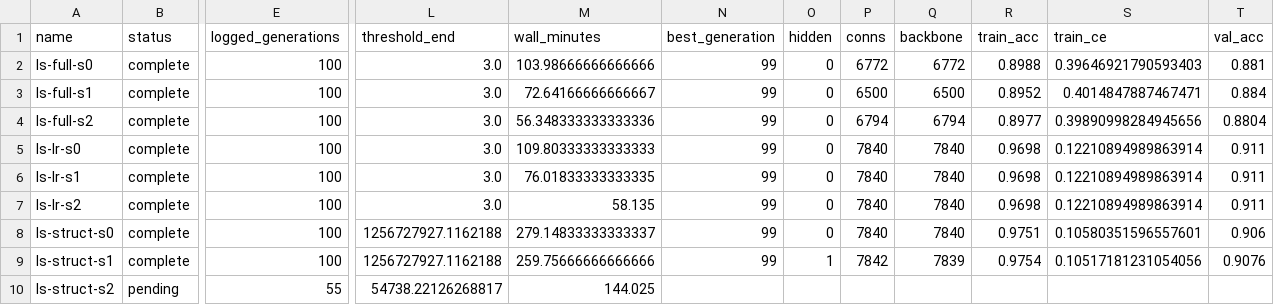
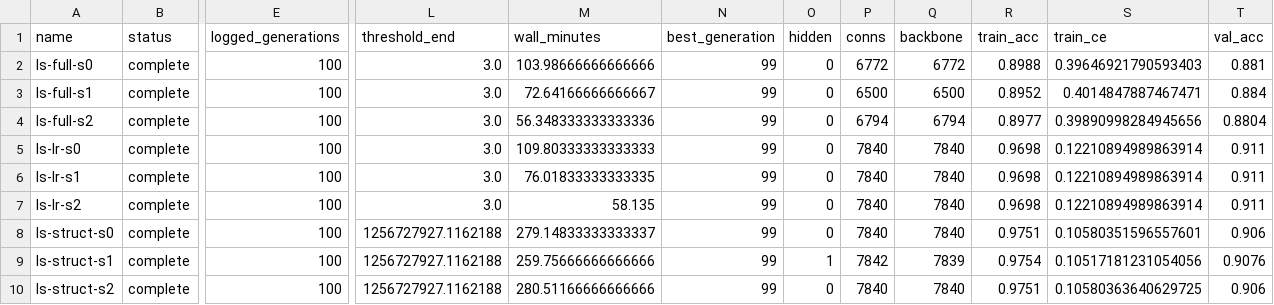
Before and after one commit to mikethemerry/explaneat, a CSV file: experiments/mnist/logs/linear_start/table.csv, drawn as a sheet; only a part is shown, gaps mark what is left out; the diff covers the shown part only; the diff names each change by its address in the sheet, - before the commit and + after, or states it on an @@ line.

```diff
--- a/experiments/mnist/logs/linear_start/table.csv
+++ b/experiments/mnist/logs/linear_start/table.csv
-B10 (status): pending
+B10 (status): complete
-E10 (logged_generations): 55
+E10 (logged_generations): 100
-L10 (threshold_end): 54738.22126268817
+L10 (threshold_end): 1256727927.1162188
-M10 (wall_minutes): 144.025
+M10 (wall_minutes): 280.51166666666666
-N10 (best_generation): (empty)
+N10 (best_generation): 99
-O10 (hidden): (empty)
+O10 (hidden): 0
-P10 (conns): (empty)
+P10 (conns): 7840
-Q10 (backbone): (empty)
+Q10 (backbone): 7840
-R10 (train_acc): (empty)
+R10 (train_acc): 0.9751
-S10 (train_ce): (empty)
+S10 (train_ce): 0.10580363640629725
-T10 (val_acc): (empty)
+T10 (val_acc): 0.906
```
Also changed, not shown: 5 edited cells elsewhere in this file, 12 other files.
